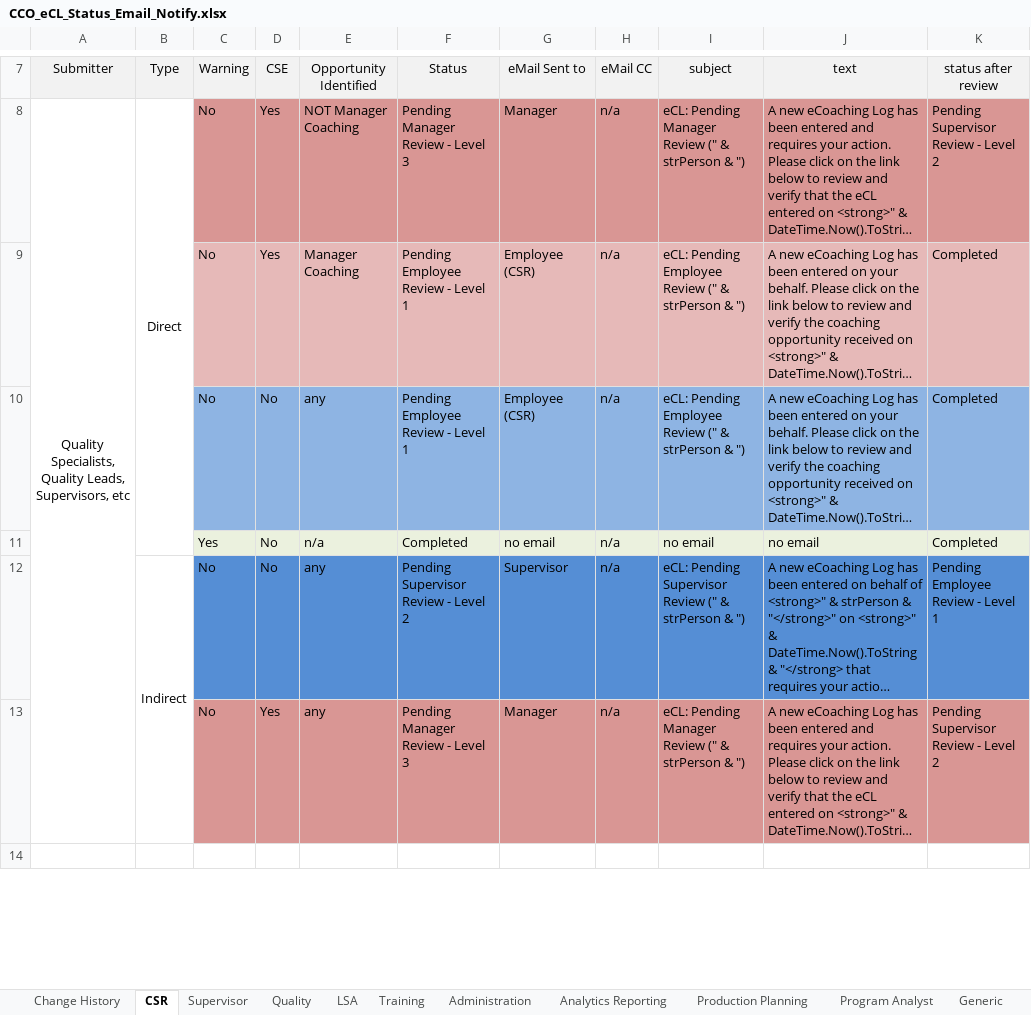
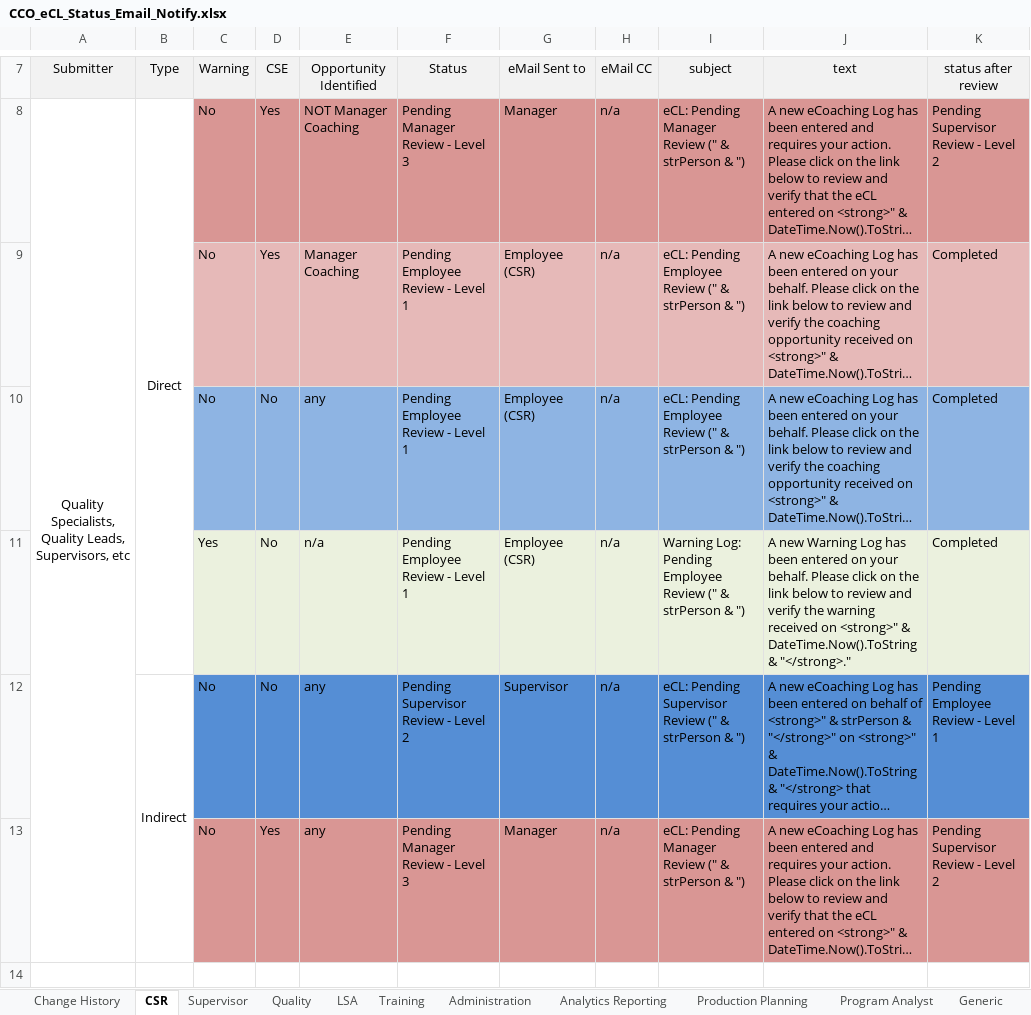
Before and after one commit to maximus-cco/eCoaching_V2_Bak, an Excel workbook: Requirements/Misc/CCO_eCL_Status_Email_Notify.xlsx, sheet CSR, drawn as a sheet; only a part is shown, gaps mark what is left out; long unchanged cells end in …; values as stored, in another font and other column widths than the file's, no borders; the diff covers the shown part only; the diff names each change by its address in the sheet, - before the commit and + after, or states it on an @@ line.

```diff
--- a/Requirements/Misc/CCO_eCL_Status_Email_Notify.xlsx (sheet CSR)
+++ b/Requirements/Misc/CCO_eCL_Status_Email_Notify.xlsx (sheet CSR)
-F11 (Status): Completed
+F11 (Status): Pending Employee Review - Level 1
-G11 (eMail Sent to): no email
+G11 (eMail Sent to): Employee (CSR)
-I11 (subject): no email
+I11 (subject): Warning Log: Pending Employee Review (" & strPerson & ")
-J11 (text): no email
+J11 (text): A new Warning Log has been entered on your behalf. Please click on the link below to review and verify the warning received on <strong>" & DateTime.Now().ToString & "</strong>."
```
Also changed, not shown: 4 added rows, 8 edited cells and merged cells elsewhere in this sheet, sheet Quality, sheet LSA, sheet Supervisor, sheet Change History, sheet Training, Requirements/Misc/CCO_eCL_Test_Job_Steps.xlsx, 2 other files.
